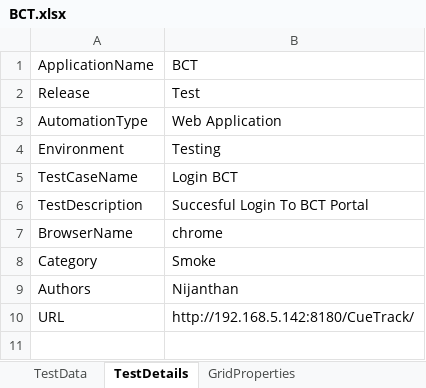
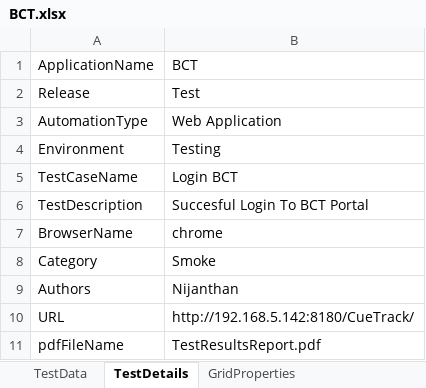
Before and after one commit to NijanthanBCT/GitHub, an Excel workbook: FrameworkPOM/data/BCT.xlsx, sheet TestDetails, drawn as a sheet; values as stored, in another font and other column widths than the file's, no borders; the diff names each change by its address in the sheet, - before the commit and + after, or states it on an @@ line.

```diff
--- a/FrameworkPOM/data/BCT.xlsx (sheet TestDetails)
+++ b/FrameworkPOM/data/BCT.xlsx (sheet TestDetails)
+row 11: pdfFileName | TestResultsReport.pdf
```
Also changed, not shown: sheet MailProperties, other sheet tabs, 26 other files.
